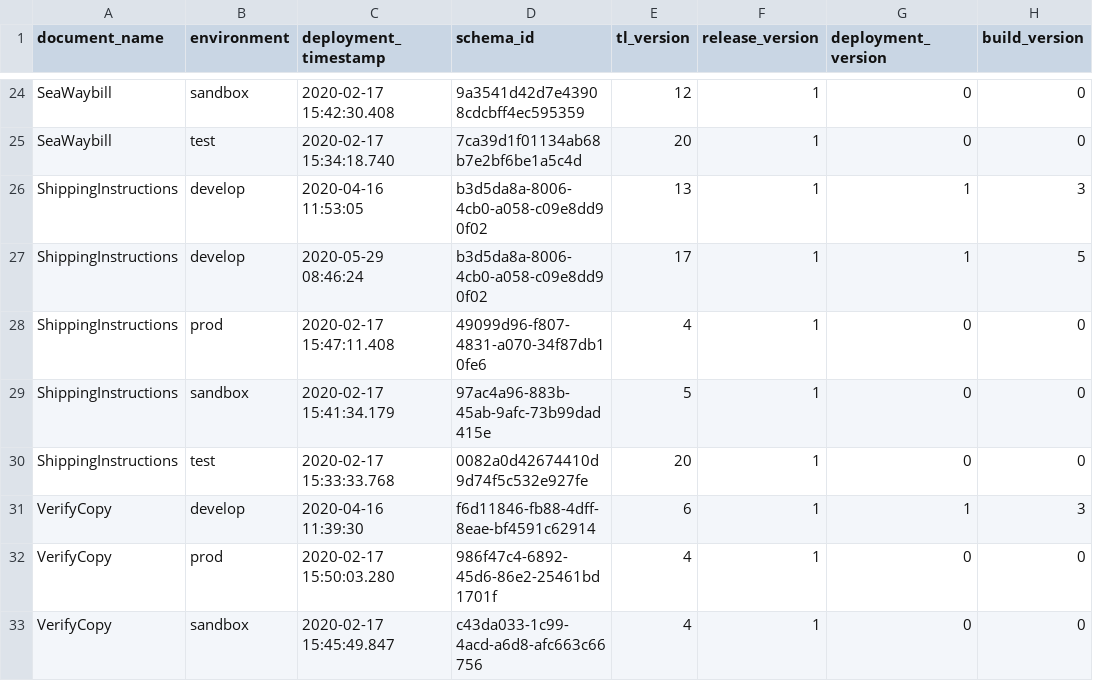
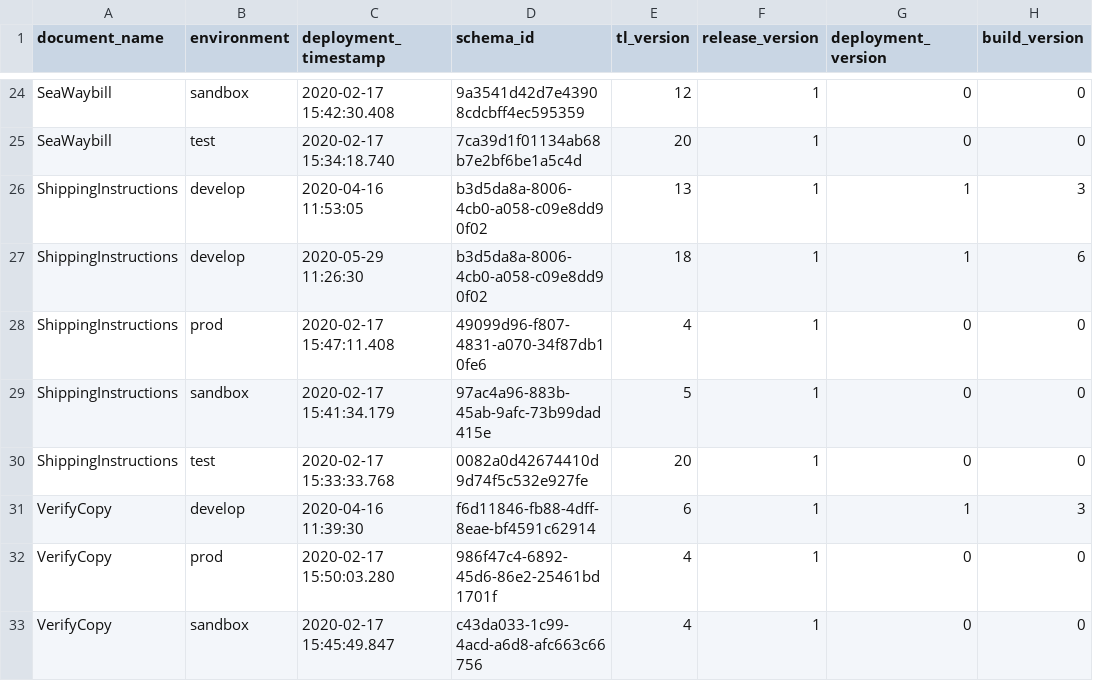
Before and after one commit to Eman-Github/Document-Schema-Deployment, a CSV file: document_schema_data.csv, drawn as a sheet; only a part is shown, gaps mark what is left out.

Commit message:
Auto update versions

```diff
--- a/document_schema_data.csv
+++ b/document_schema_data.csv
@@ -26,3 +26,3 @@ SeaWaybill,test,2020-02-17 15:34:18.740,7ca39d1f01134ab68b7e2bf6be1a5c4d,20,1,0,
 ShippingInstructions,develop,2020-04-16 11:53:05,b3d5da8a-8006-4cb0-a058-c09e8dd90f02,13,1,1,3
-ShippingInstructions,develop,2020-05-29 08:46:24,b3d5da8a-8006-4cb0-a058-c09e8dd90f02,17,1,1,5
+ShippingInstructions,develop,2020-05-29 11:26:30,b3d5da8a-8006-4cb0-a058-c09e8dd90f02,18,1,1,6
 ShippingInstructions,prod,2020-02-17 15:47:11.408,49099d96-f807-4831-a070-34f87db10fe6,4,1,0,0
```
